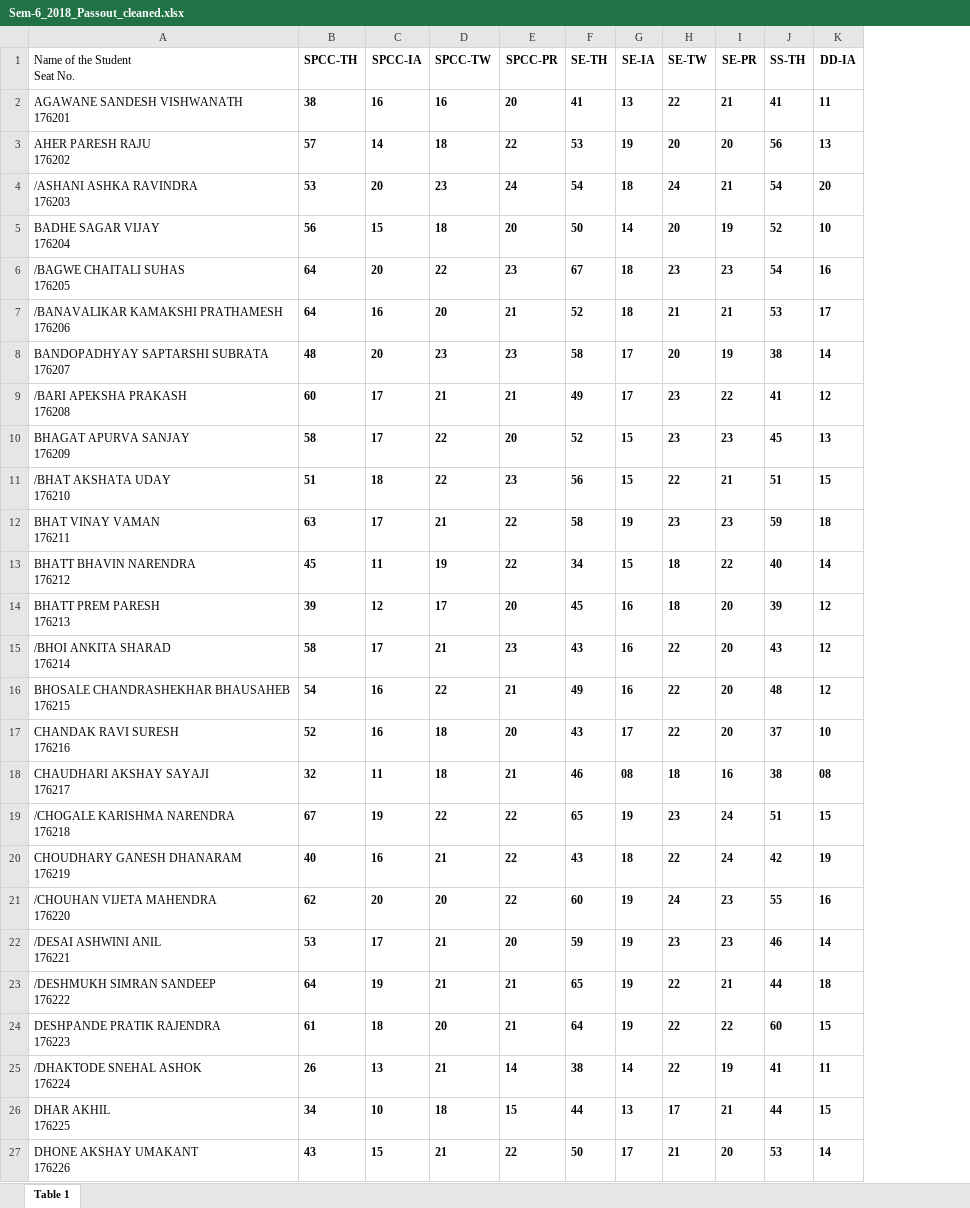
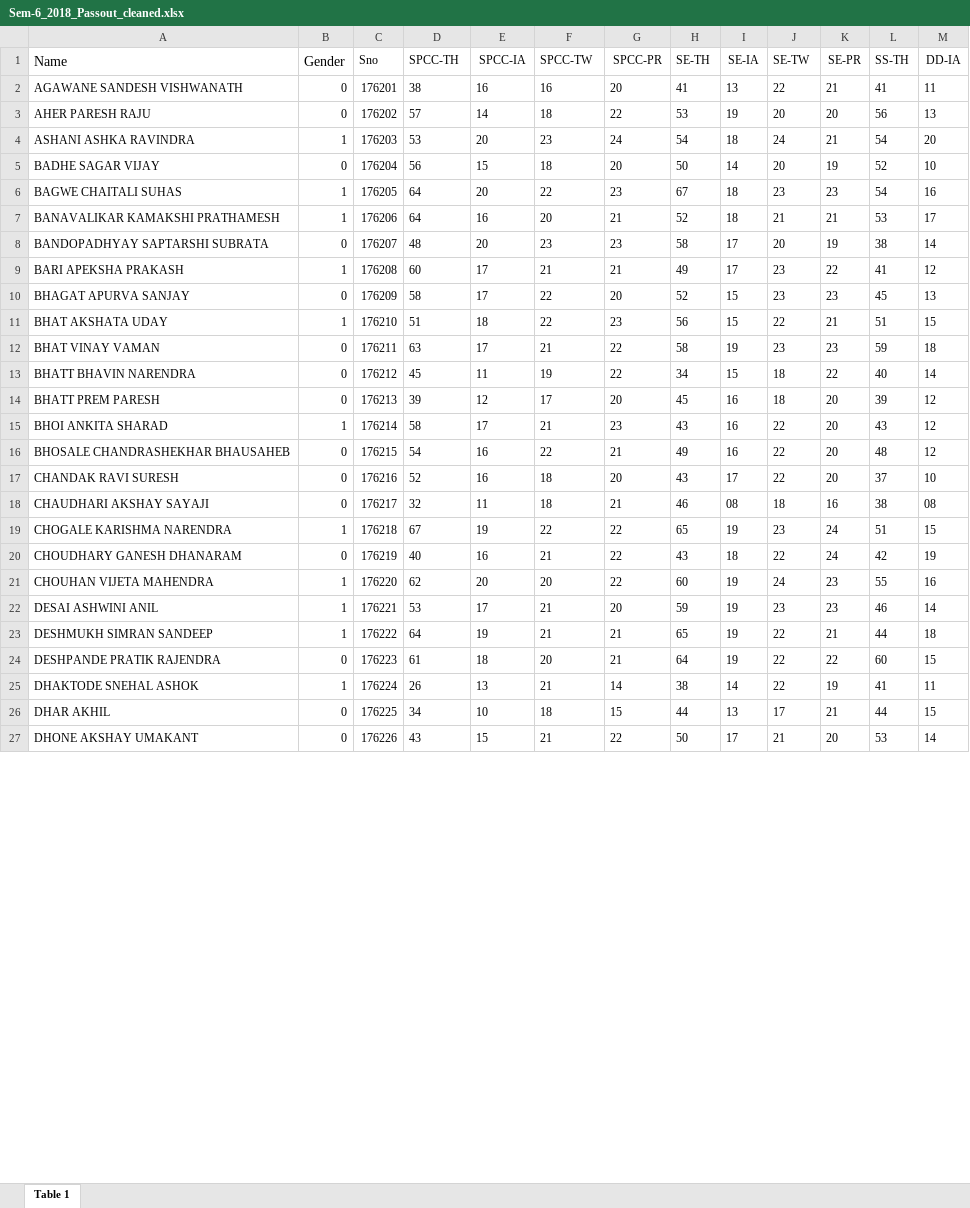
Before and after one commit to Purteeeek/Student-Placement-Guidance, an Excel workbook: Cleaned-Data/2018-Passouts/Sem-6_2018_Passout_cleaned.xlsx, sheet Table 1, drawn as a sheet; only a part is shown; values as stored, in another font and other column widths than the file's, no borders; removed rows and columns are numbered as before the commit, all else as after; ↵ is a line break in a cell; the diff covers the shown part only; the diff names each change by its address in the sheet, - before the commit and + after, or states it on an @@ line.

```diff
--- a/Cleaned-Data/2018-Passouts/Sem-6_2018_Passout_cleaned.xlsx (sheet Table 1)
+++ b/Cleaned-Data/2018-Passouts/Sem-6_2018_Passout_cleaned.xlsx (sheet Table 1)
-column A (Name of the Student Seat No.), rows 2-27: AGAWANE SANDESH VISHWANATH ↵ 176201 | AHER PARESH RAJU ↵ 176202 | /ASHANI ASHKA RAVINDRA ↵ 176203 | BADHE SAGAR VIJAY ↵ 176204 | /BAGWE CHAITALI SUHAS ↵ 176205 | /BANAVALIKAR KAMAKSHI PRATHAMESH ↵ 176206 | BANDOPADHYAY SAPTARSHI SUBRATA ↵ 176207 | /BARI APEKSHA PRAKASH ↵ 176208 | BHAGAT APURVA SANJAY ↵ 176209 | /BHAT AKSHATA UDAY ↵ 176210 | BHAT VINAY VAMAN ↵ 176211 | BHATT BHAVIN NARENDRA ↵ 176212 | BHATT PREM PARESH ↵ 176213 | /BHOI ANKITA SHARAD ↵ 176214 | BHOSALE CHANDRASHEKHAR BHAUSAHEB ↵ 176215 | CHANDAK RAVI SURESH ↵ 176216 | CHAUDHARI AKSHAY SAYAJI ↵ 176217 | /CHOGALE KARISHMA NARENDRA ↵ 176218 | CHOUDHARY GANESH DHANARAM ↵ 176219 | /CHOUHAN VIJETA MAHENDRA ↵ 176220 | /DESAI ASHWINI ANIL ↵ 176221 | /DESHMUKH SIMRAN SANDEEP ↵ 176222 | DESHPANDE PRATIK RAJENDRA ↵ 176223 | /DHAKTODE SNEHAL ASHOK ↵ 176224 | DHAR AKHIL ↵ 176225 | DHONE AKSHAY UMAKANT ↵ 176226
+column A (Name), rows 2-27: AGAWANE SANDESH VISHWANATH | AHER PARESH RAJU | ASHANI ASHKA RAVINDRA | BADHE SAGAR VIJAY | BAGWE CHAITALI SUHAS | BANAVALIKAR KAMAKSHI PRATHAMESH | BANDOPADHYAY SAPTARSHI SUBRATA | BARI APEKSHA PRAKASH | BHAGAT APURVA SANJAY | BHAT AKSHATA UDAY | BHAT VINAY VAMAN | BHATT BHAVIN NARENDRA | BHATT PREM PARESH | BHOI ANKITA SHARAD | BHOSALE CHANDRASHEKHAR BHAUSAHEB | CHANDAK RAVI SURESH | CHAUDHARI AKSHAY SAYAJI | CHOGALE KARISHMA NARENDRA | CHOUDHARY GANESH DHANARAM | CHOUHAN VIJETA MAHENDRA | DESAI ASHWINI ANIL | DESHMUKH SIMRAN SANDEEP | DESHPANDE PRATIK RAJENDRA | DHAKTODE SNEHAL ASHOK | DHAR AKHIL | DHONE AKSHAY UMAKANT
+column B (Gender), rows 2-27: 0 | 0 | 1 | 0 | 1 | 1 | 0 | 1 | 0 | 1 | 0 | 0 | 0 | 1 | 0 | 0 | 0 | 1 | 0 | 1 | 1 | 1 | 0 | 1 | 0 | 0
+column C (Sno), rows 2-27: 176201 | 176202 | 176203 | 176204 | 176205 | 176206 | 176207 | 176208 | 176209 | 176210 | 176211 | 176212 | 176213 | 176214 | 176215 | 176216 | 176217 | 176218 | 176219 | 176220 | 176221 | 176222 | 176223 | 176224 | 176225 | 176226
-D1:M27 bold: on
+D1:M27 bold: off
```
Also changed, not shown: cell formats elsewhere in this sheet, Cleaned-Data/2017-Passouts/Sem-3_2017_Passout_cleaned.xlsx, Cleaned-Data/2017-Passouts/Sem-4_2017_Passout_cleaned.xlsx, 3 other files.
